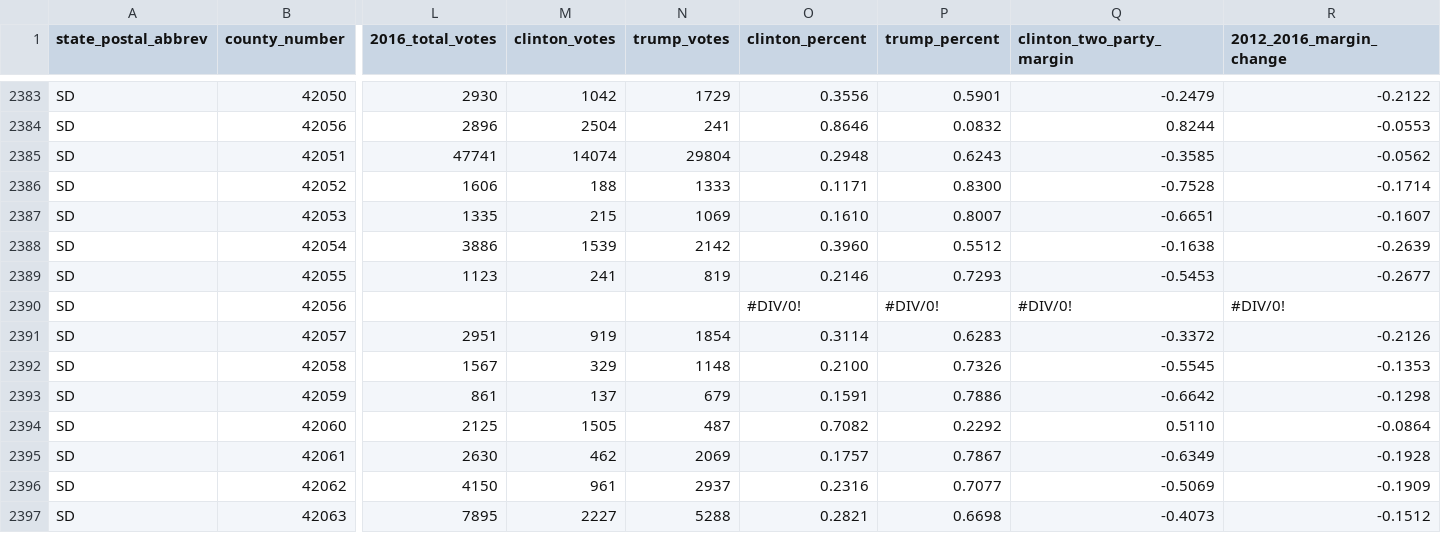
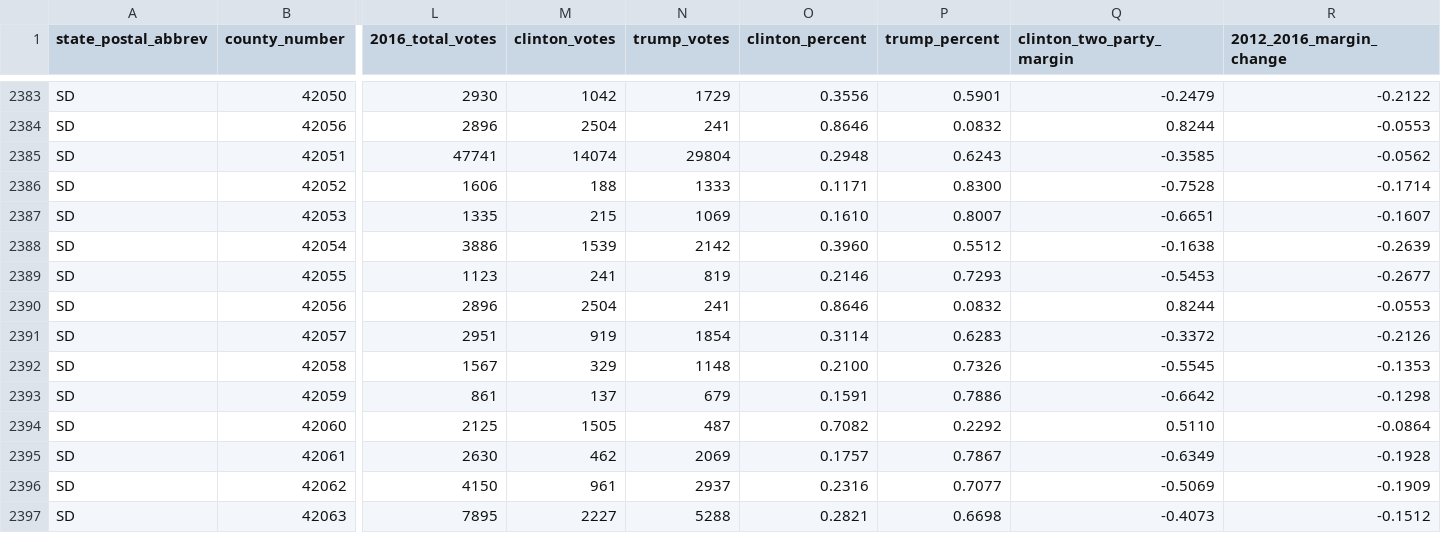
Before and after one commit to kyaroch/2012_and_2016_presidential_election_results_by_county, a CSV file: 2012_and_2016_presidential_election_results_by_county.csv, drawn as a sheet; only a part is shown, gaps mark what is left out; the diff names each change by its address in the sheet, - before the commit and + after, or states it on an @@ line.

```diff
--- a/2012_and_2016_presidential_election_results_by_county.csv
+++ b/2012_and_2016_presidential_election_results_by_county.csv
-L2390 (2016_total_votes): (empty)
+L2390 (2016_total_votes): 2896
-M2390 (clinton_votes): (empty)
+M2390 (clinton_votes): 2504
-N2390 (trump_votes): (empty)
+N2390 (trump_votes): 241
-O2390 (clinton_percent): #DIV/0!
+O2390 (clinton_percent): 0.8646
-P2390 (trump_percent): #DIV/0!
+P2390 (trump_percent): 0.0832
-Q2390 (clinton_two_party_margin): #DIV/0!
+Q2390 (clinton_two_party_margin): 0.8244
-R2390 (2012_2016_margin_change): #DIV/0!
+R2390 (2012_2016_margin_change): -0.0553
```
Also changed, not shown: 2 other files.
